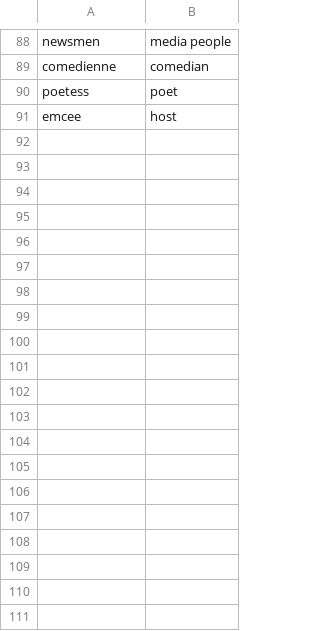
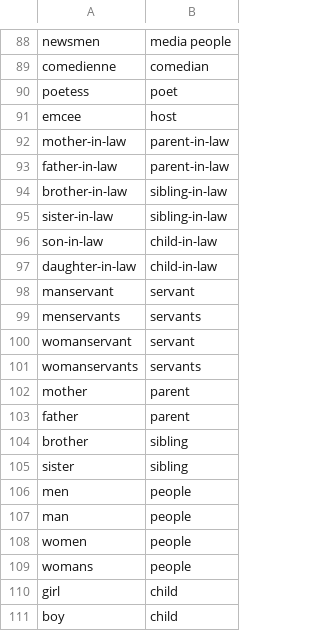
Before and after one commit to Fair-Write/Server-Side, a CSV file: src/nlp_gfl/gendered_terms.csv, drawn as a sheet; only a part is shown, gaps mark what is left out; the diff covers the shown part only.

Commit message:
feat: expand gendered_terms.csv with additional neutral terms for family and gender inclusivity

```diff
--- a/src/nlp_gfl/gendered_terms.csv
+++ b/src/nlp_gfl/gendered_terms.csv
@@ -91 +91,21 @@
 "emcee","host"
+"mother-in-law","parent-in-law"
+"father-in-law","parent-in-law"
+"brother-in-law","sibling-in-law"
+"sister-in-law","sibling-in-law"
+"son-in-law","child-in-law"
+"daughter-in-law","child-in-law"
+"manservant","servant"
+"menservants","servants"
+"womanservant","servant"
+"womanservants","servants"
+"mother","parent"
+"father","parent"
+"brother","sibling"
+"sister","sibling"
+"men", "people",
+"man","people",
+"women", "people",
+"womans", "people",
+"girl","child"
+"boy","child"
```
Also changed, not shown: 12 added rows elsewhere in this file.
